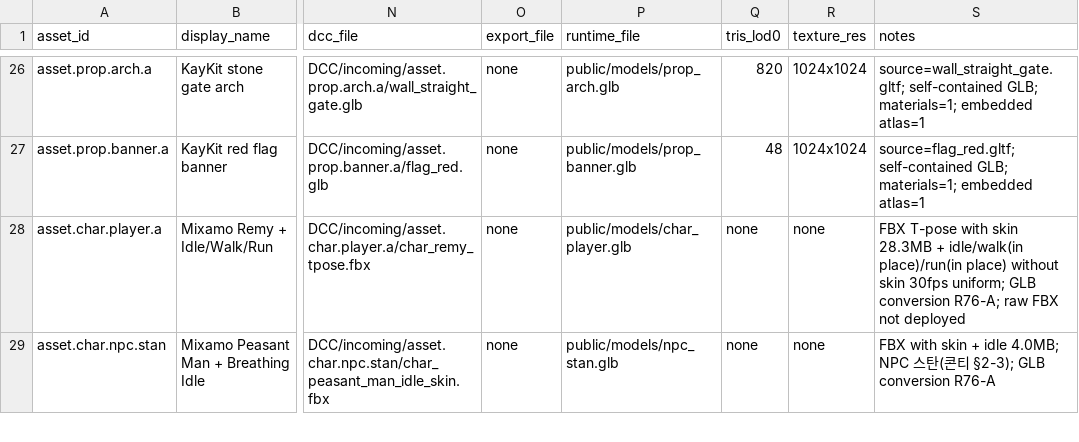
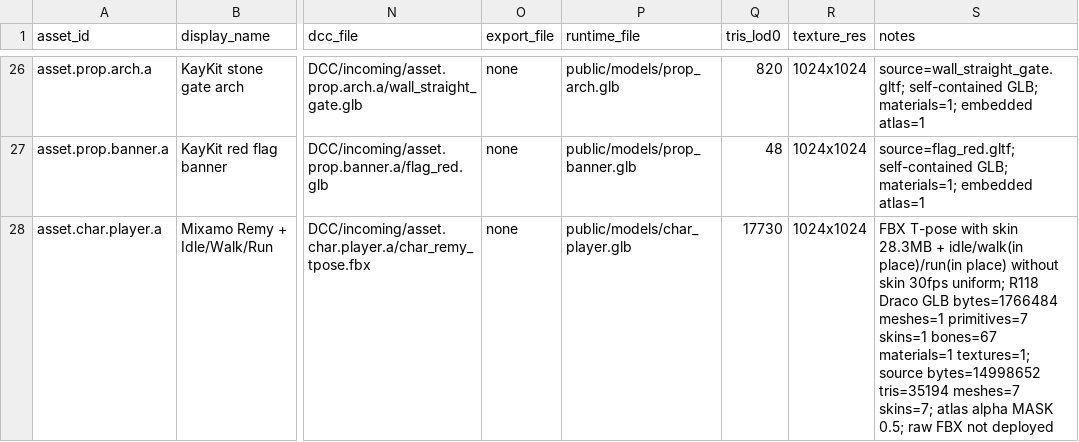
Before and after one commit to ChoiYoungHa/ChoiYoungHa.github.io, a CSV file: src/data/assets.csv, drawn as a sheet; only a part is shown, gaps mark what is left out; the shorter side is filled out with more unchanged rows; the diff covers the shown part only; the diff names each change by its address in the sheet, - before the commit and + after, or states it on an @@ line.

Commit message:
char_player.glb 최적화(R118-A): 14.99MB·35,194tris·7메시 → 1.77MB·17,730tris·1메시·1재질·1K atlas·1스킨(Draco), 클립 idle/walk/run 보존, 원본 char_player.orig.glb 보존, test-char-player-glb 447/447 (codex-A, wt/bench)

```diff
--- a/src/data/assets.csv
+++ b/src/data/assets.csv
-Q28 (tris_lod0): none
+Q28 (tris_lod0): 17730
-R28 (texture_res): none
+R28 (texture_res): 1024x1024
-S28 (notes): …30fps uniform; GLB conversion R76-A; raw FBX…
+S28 (notes): …30fps uniform; R118 Draco GLB bytes=1766484 meshes=1 primitives=7 skins=1 bones=67 materials=1 textures=1; source bytes=14998652 tris=35194 meshes=7 skins=7; atlas alpha MASK 0.5; raw FBX…
```
Also changed, not shown: 1 added row elsewhere in this file, 4 other files.
